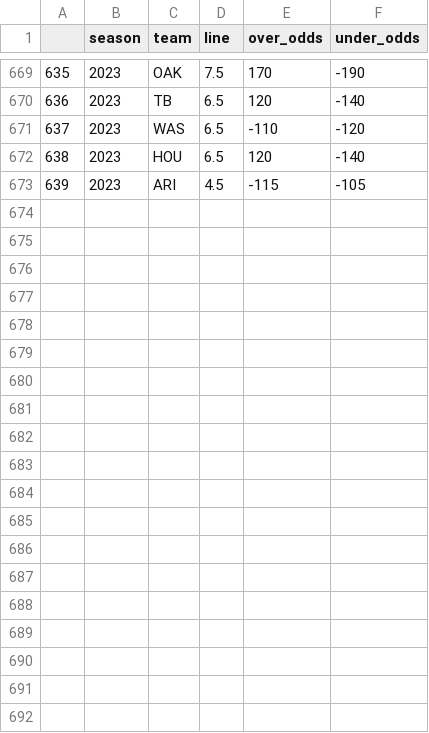
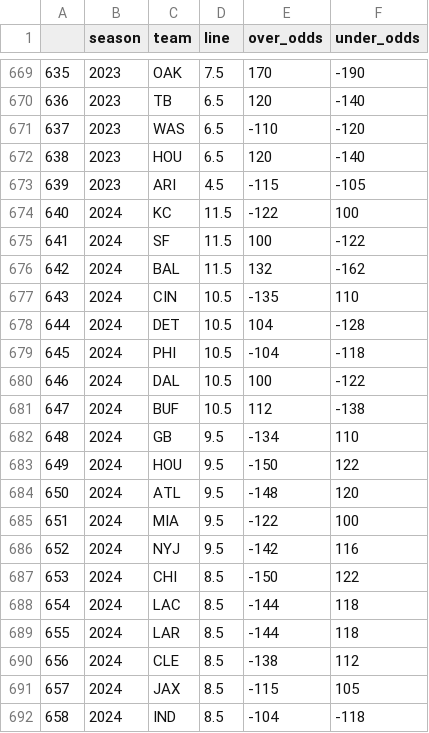
Before and after one commit to greerreNFL/nfelosrs, a CSV file: nfelosrs/Manual Data/win_totals.csv, drawn as a sheet; only a part is shown, gaps mark what is left out; the diff covers the shown part only.

```diff
--- a/nfelosrs/Manual Data/win_totals.csv
+++ b/nfelosrs/Manual Data/win_totals.csv
@@ -673 +673,20 @@
 639,2023,ARI,4.5,-115,-105
+640,2024,KC,11.5,-122,100
+641,2024,SF,11.5,100,-122
+642,2024,BAL,11.5,132,-162
+643,2024,CIN,10.5,-135,110
+644,2024,DET,10.5,104,-128
+645,2024,PHI,10.5,-104,-118
+646,2024,DAL,10.5,100,-122
+647,2024,BUF,10.5,112,-138
+648,2024,GB,9.5,-134,110
+649,2024,HOU,9.5,-150,122
+650,2024,ATL,9.5,-148,120
+651,2024,MIA,9.5,-122,100
+652,2024,NYJ,9.5,-142,116
+653,2024,CHI,8.5,-150,122
+654,2024,LAC,8.5,-144,118
+655,2024,LAR,8.5,-144,118
+656,2024,CLE,8.5,-138,112
+657,2024,JAX,8.5,-115,105
+658,2024,IND,8.5,-104,-118
```
Also changed, not shown: 13 added rows elsewhere in this file, wt_ratings.csv.
